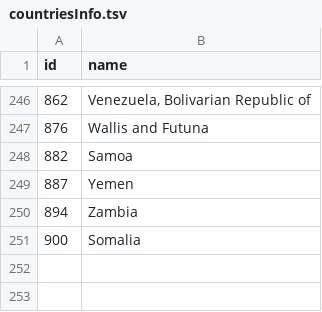
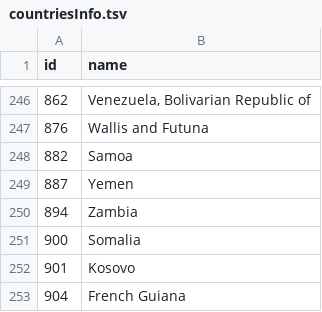
Before and after one commit to khsdf404/riverwood, a TSV file: src/countriesInfo.tsv, drawn as a sheet; only a part is shown, gaps mark what is left out; the diff names each change by its address in the sheet, - before the commit and + after, or states it on an @@ line.

```diff
--- a/src/countriesInfo.tsv
+++ b/src/countriesInfo.tsv
+row 252: 901 | Kosovo
+row 253: 904 | French Guiana
```
Also changed, not shown: 4 other files.
